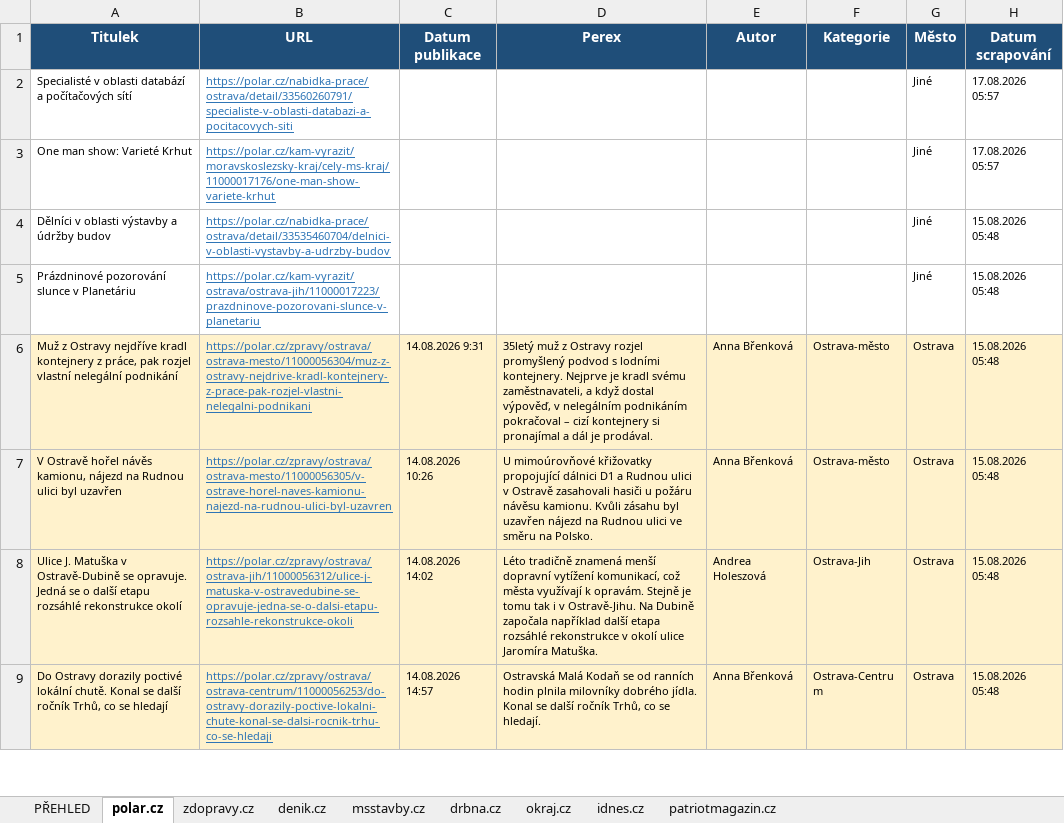
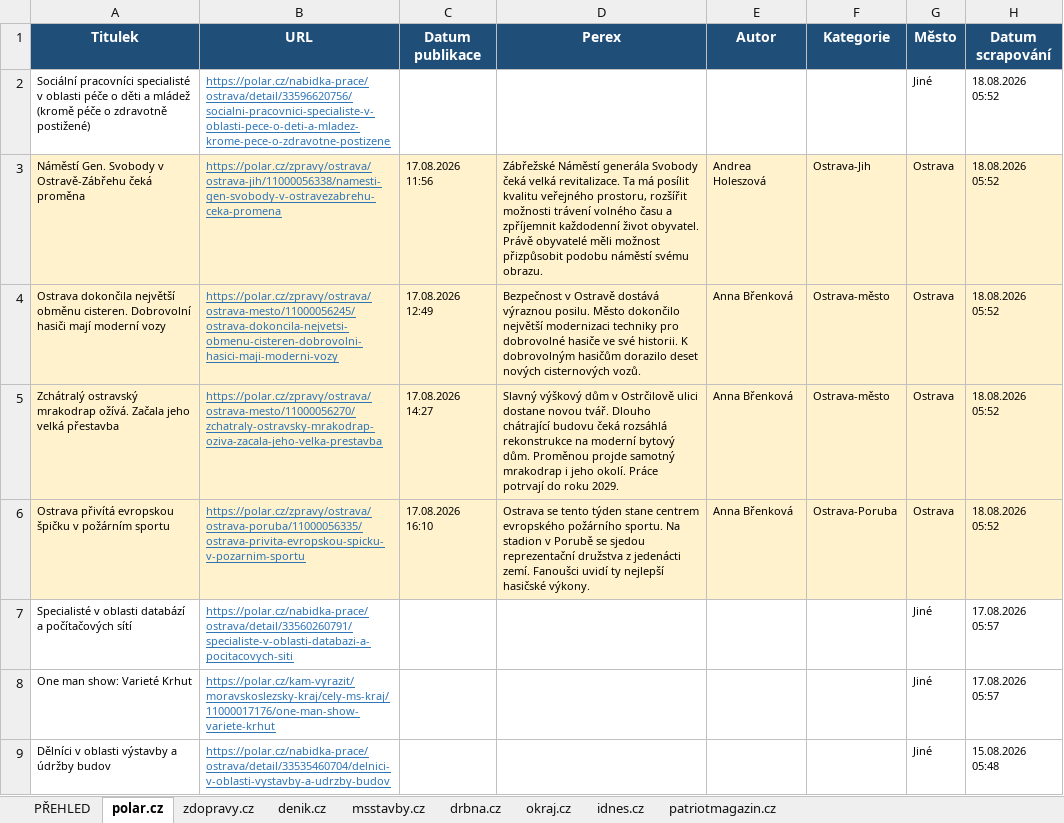
Before and after one commit to adamekcerv/scrapper_dop, an Excel workbook: vysledky.xlsx, sheet polar.cz, drawn as a sheet; only a part is shown; the shorter side is filled out with more unchanged rows; values as stored, in another font and other column widths than the file's, no borders; the diff names each change by its address in the sheet, - before the commit and + after, or states it on an @@ line.

```diff
--- a/vysledky.xlsx (sheet polar.cz)
+++ b/vysledky.xlsx (sheet polar.cz)
+row 2: Sociální pracovníci specialisté v oblasti péče o děti a mládež (kromě péče o zdravotně postižené) | https://polar.cz/nabidka-prace/ostrava/detail/33596620756/socialni-pracovnici-specialiste-v-oblasti-pece-o-deti-a-mladez-krome-pece-o-zdravotne-postizene |  |  |  |  | Jiné | 18.08.2026 05:52
+row 3: Náměstí Gen. Svobody v Ostravě-Zábřehu čeká proměna | https://polar.cz/zpravy/ostrava/ostrava-jih/11000056338/namesti-gen-svobody-v-ostravezabrehu-ceka-promena | 17.08.2026 11:56 | Zábřežské Náměstí generála Svobody čeká velká revitalizace. Ta má posílit kvalitu veřejného prostoru, rozšířit možnosti trávení volného času a zpříjemnit každodenní život obyvatel. Právě obyvatelé měli možnost přizpůsobit podobu náměstí svému obrazu. | Andrea Holeszová | Ostrava-Jih | Ostrava | 18.08.2026 05:52
+row 4: Ostrava dokončila největší obměnu cisteren. Dobrovolní hasiči mají moderní vozy | https://polar.cz/zpravy/ostrava/ostrava-mesto/11000056245/ostrava-dokoncila-nejvetsi-obmenu-cisteren-dobrovolni-hasici-maji-moderni-vozy | 17.08.2026 12:49 | Bezpečnost v Ostravě dostává výraznou posilu. Město dokončilo největší modernizaci techniky pro dobrovolné hasiče ve své historii. K dobrovolným hasičům dorazilo deset nových cisternových vozů. | Anna Břenková | Ostrava-město | Ostrava | 18.08.2026 05:52
+row 5: Zchátralý ostravský mrakodrap ožívá. Začala jeho velká přestavba | https://polar.cz/zpravy/ostrava/ostrava-mesto/11000056270/zchatraly-ostravsky-mrakodrap-oziva-zacala-jeho-velka-prestavba | 17.08.2026 14:27 | Slavný výškový dům v Ostrčilově ulici dostane novou tvář. Dlouho chátrající budovu čeká rozsáhlá rekonstrukce na moderní bytový dům. Proměnou projde samotný mrakodrap i jeho okolí. Práce potrvají do roku 2029. | Anna Břenková | Ostrava-město | Ostrava | 18.08.2026 05:52
+row 6: Ostrava přivítá evropskou špičku v požárním sportu | https://polar.cz/zpravy/ostrava/ostrava-poruba/11000056335/ostrava-privita-evropskou-spicku-v-pozarnim-sportu | 17.08.2026 16:10 | Ostrava se tento týden stane centrem evropského požárního sportu. Na stadion v Porubě se sjedou reprezentační družstva z jedenácti zemí. Fanoušci uvidí ty nejlepší hasičské výkony. | Anna Břenková | Ostrava-Poruba | Ostrava | 18.08.2026 05:52
```
Also changed, not shown: sheet PŘEHLED, sheet denik.cz, sheet zdopravy.cz, sheet patriotmagazin.cz, sheet idnes.cz, sheet msstavby.cz, 1 more sheet, 2 other files.
